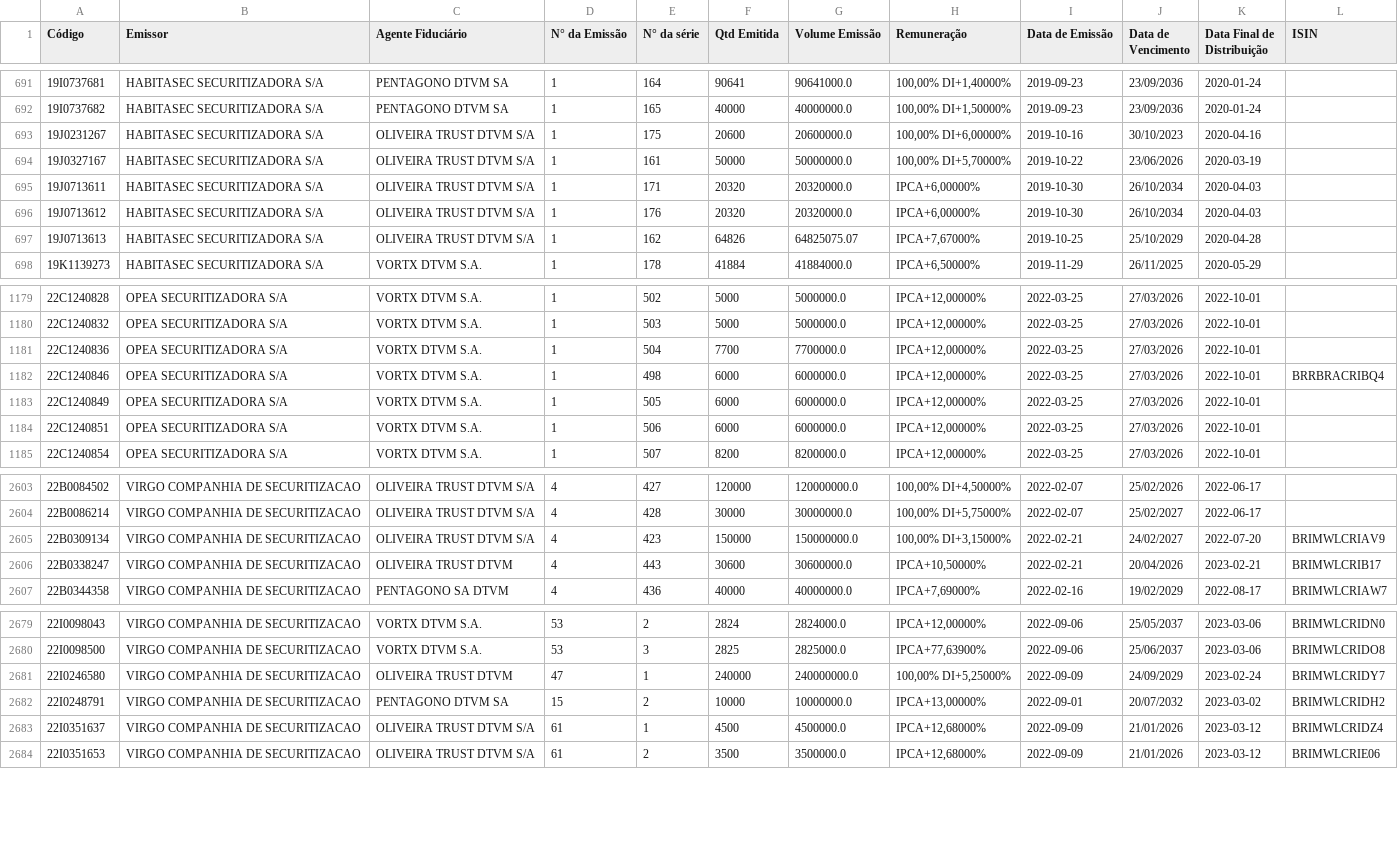
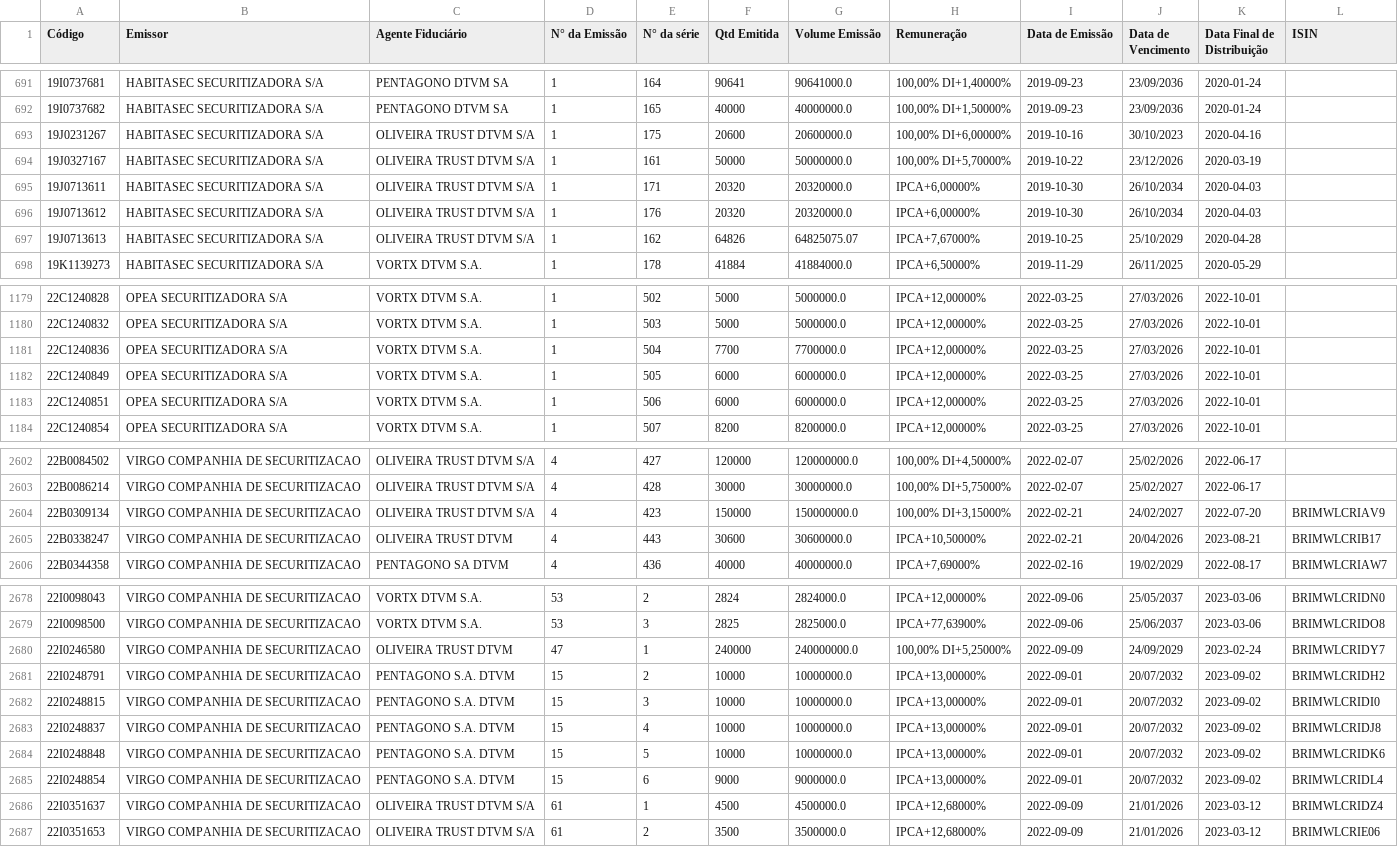
Before and after one commit to moderfla/scraper_cri_cetip, a CSV file: emissoes_cri.csv, drawn as a sheet; only a part is shown, gaps mark what is left out.

```diff
--- a/emissoes_cri.csv
+++ b/emissoes_cri.csv
@@ -693,3 +693,3 @@ Código,Emissor,Agente Fiduciário,N° da Emissão,N° da série,Qtd Emitida,Vol
 19J0231267,HABITASEC SECURITIZADORA S/A,OLIVEIRA TRUST DTVM S/A,1,175,20600,20600000.0,"100,00%  DI+6,00000%",2019-10-16,30/10/2023,2020-04-16,
-19J0327167,HABITASEC SECURITIZADORA S/A,OLIVEIRA TRUST DTVM S/A,1,161,50000,50000000.0,"100,00%  DI+5,70000%",2019-10-22,23/06/2026,2020-03-19,
+19J0327167,HABITASEC SECURITIZADORA S/A,OLIVEIRA TRUST DTVM S/A,1,161,50000,50000000.0,"100,00%  DI+5,70000%",2019-10-22,23/12/2026,2020-03-19,
 19J0713611,HABITASEC SECURITIZADORA S/A,OLIVEIRA TRUST DTVM S/A,1,171,20320,20320000.0,"IPCA+6,00000%",2019-10-30,26/10/2034,2020-04-03,
@@ -1181,3 +1181,2 @@ Código,Emissor,Agente Fiduciário,N° da Emissão,N° da série,Qtd Emitida,Vol
 22C1240836,OPEA SECURITIZADORA S/A,VORTX DTVM S.A.,1,504,7700,7700000.0,"IPCA+12,00000%",2022-03-25,27/03/2026,2022-10-01,
-22C1240846,OPEA SECURITIZADORA S/A,VORTX DTVM S.A.,1,498,6000,6000000.0,"IPCA+12,00000%",2022-03-25,27/03/2026,2022-10-01,BRRBRACRIBQ4
 22C1240849,OPEA SECURITIZADORA S/A,VORTX DTVM S.A.,1,505,6000,6000000.0,"IPCA+12,00000%",2022-03-25,27/03/2026,2022-10-01,
@@ -2605,3 +2604,3 @@ Código,Emissor,Agente Fiduciário,N° da Emissão,N° da série,Qtd Emitida,Vol
 22B0309134,VIRGO COMPANHIA DE SECURITIZACAO,OLIVEIRA TRUST DTVM S/A,4,423,150000,150000000.0,"100,00%  DI+3,15000%",2022-02-21,24/02/2027,2022-07-20,BRIMWLCRIAV9
-22B0338247,VIRGO COMPANHIA DE SECURITIZACAO,OLIVEIRA TRUST DTVM,4,443,30600,30600000.0,"IPCA+10,50000%",2022-02-21,20/04/2026,2023-02-21,BRIMWLCRIB17
+22B0338247,VIRGO COMPANHIA DE SECURITIZACAO,OLIVEIRA TRUST DTVM,4,443,30600,30600000.0,"IPCA+10,50000%",2022-02-21,20/04/2026,2023-08-21,BRIMWLCRIB17
 22B0344358,VIRGO COMPANHIA DE SECURITIZACAO,PENTAGONO SA DTVM,4,436,40000,40000000.0,"IPCA+7,69000%",2022-02-16,19/02/2029,2022-08-17,BRIMWLCRIAW7
@@ -2681,3 +2680,7 @@ Código,Emissor,Agente Fiduciário,N° da Emissão,N° da série,Qtd Emitida,Vol
 22I0246580,VIRGO COMPANHIA DE SECURITIZACAO,OLIVEIRA TRUST DTVM,47,1,240000,240000000.0,"100,00%  DI+5,25000%",2022-09-09,24/09/2029,2023-02-24,BRIMWLCRIDY7
-22I0248791,VIRGO COMPANHIA DE SECURITIZACAO,PENTAGONO DTVM SA,15,2,10000,10000000.0,"IPCA+13,00000%",2022-09-01,20/07/2032,2023-03-02,BRIMWLCRIDH2
+22I0248791,VIRGO COMPANHIA DE SECURITIZACAO,PENTAGONO S.A. DTVM,15,2,10000,10000000.0,"IPCA+13,00000%",2022-09-01,20/07/2032,2023-09-02,BRIMWLCRIDH2
+22I0248815,VIRGO COMPANHIA DE SECURITIZACAO,PENTAGONO S.A. DTVM,15,3,10000,10000000.0,"IPCA+13,00000%",2022-09-01,20/07/2032,2023-09-02,BRIMWLCRIDI0
+22I0248837,VIRGO COMPANHIA DE SECURITIZACAO,PENTAGONO S.A. DTVM,15,4,10000,10000000.0,"IPCA+13,00000%",2022-09-01,20/07/2032,2023-09-02,BRIMWLCRIDJ8
+22I0248848,VIRGO COMPANHIA DE SECURITIZACAO,PENTAGONO S.A. DTVM,15,5,10000,10000000.0,"IPCA+13,00000%",2022-09-01,20/07/2032,2023-09-02,BRIMWLCRIDK6
+22I0248854,VIRGO COMPANHIA DE SECURITIZACAO,PENTAGONO S.A. DTVM,15,6,9000,9000000.0,"IPCA+13,00000%",2022-09-01,20/07/2032,2023-09-02,BRIMWLCRIDL4
 22I0351637,VIRGO COMPANHIA DE SECURITIZACAO,OLIVEIRA TRUST DTVM S/A,61,1,4500,4500000.0,"IPCA+12,68000%",2022-09-09,21/01/2026,2023-03-12,BRIMWLCRIDZ4
```
Also changed, not shown: 1 other file.
